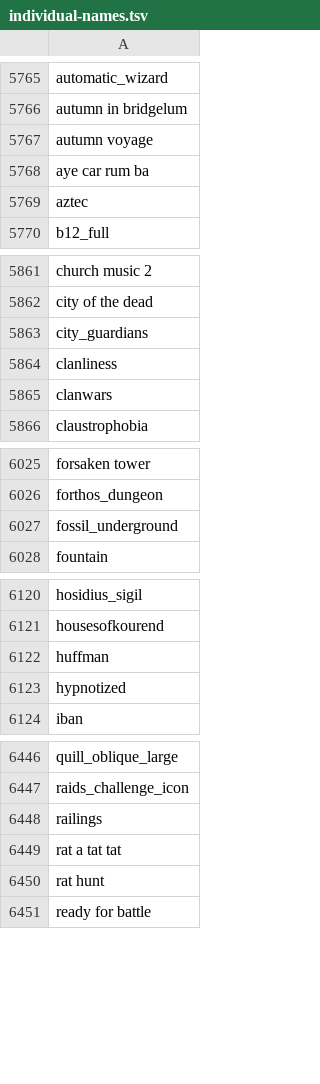
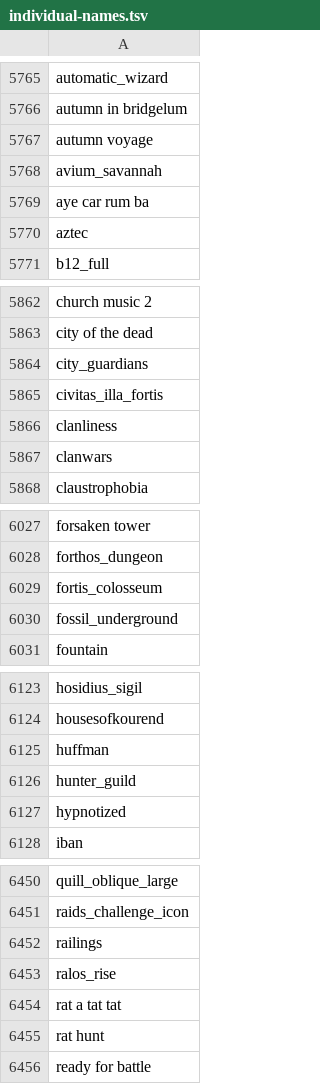
Before and after one commit to Joshua-F/cache-names, a TSV file: individual-names.tsv, drawn as a sheet; only a part is shown, gaps mark what is left out; the diff names each change by its address in the sheet, - before the commit and + after, or states it on an @@ line.

Commit message:
Update names

```diff
--- a/individual-names.tsv
+++ b/individual-names.tsv
+row 5768: avium_savannah
+row 5865: civitas_illa_fortis
+row 6029: fortis_colosseum
+row 6126: hunter_guild
+row 6453: ralos_rise
```
Also changed, not shown: names.tsv.
